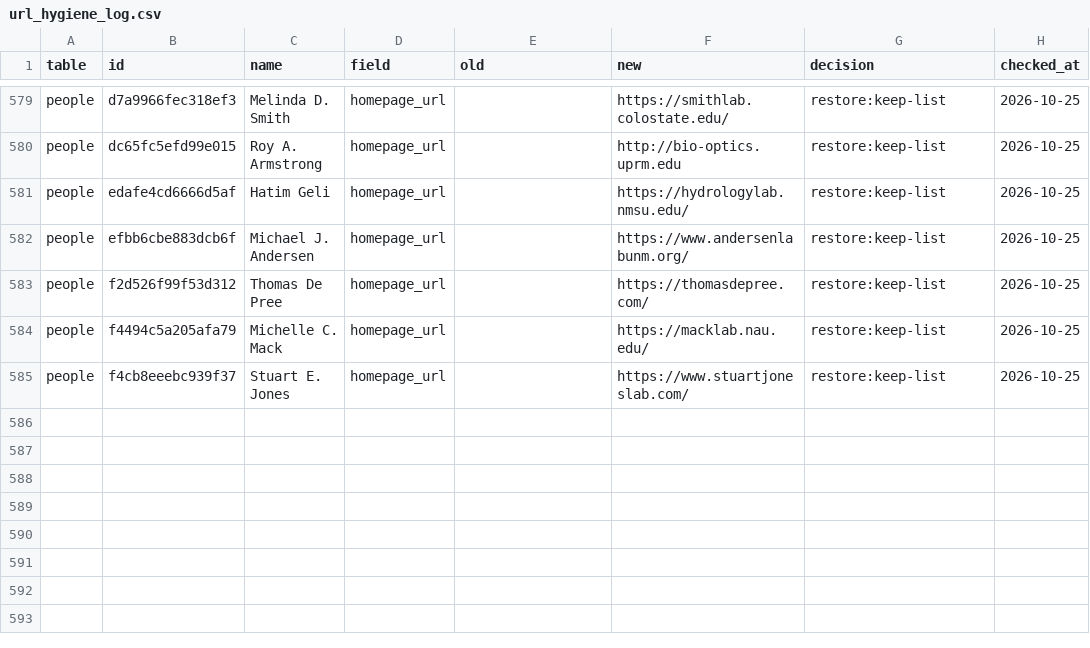
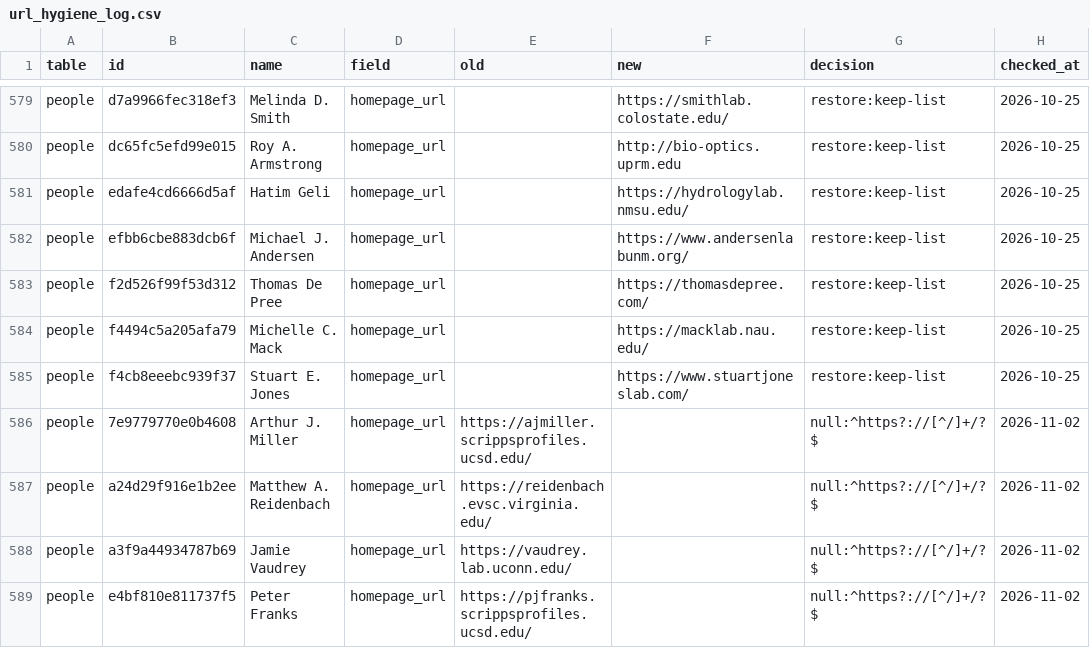
Before and after one commit to tyson-swetnam/lto, a CSV file: data/seed/url_hygiene_log.csv, drawn as a sheet; only a part is shown, gaps mark what is left out; the diff names each change by its address in the sheet, - before the commit and + after, or states it on an @@ line.

```diff
--- a/data/seed/url_hygiene_log.csv
+++ b/data/seed/url_hygiene_log.csv
+row 586: people | 7e9779770e0b4608 | Arthur J. Miller | homepage_url | https://ajmiller.scrippsprofiles.ucsd.edu/ |  | null:^https?://[^/]+/?$ | 2026-11-02
+row 587: people | a24d29f916e1b2ee | Matthew A. Reidenbach | homepage_url | https://reidenbach.evsc.virginia.edu/ |  | null:^https?://[^/]+/?$ | 2026-11-02
+row 588: people | a3f9a44934787b69 | Jamie Vaudrey | homepage_url | https://vaudrey.lab.uconn.edu/ |  | null:^https?://[^/]+/?$ | 2026-11-02
+row 589: people | e4bf810e811737f5 | Peter Franks | homepage_url | https://pjfranks.scrippsprofiles.ucsd.edu/ |  | null:^https?://[^/]+/?$ | 2026-11-02
```
Also changed, not shown: 5 other files.
